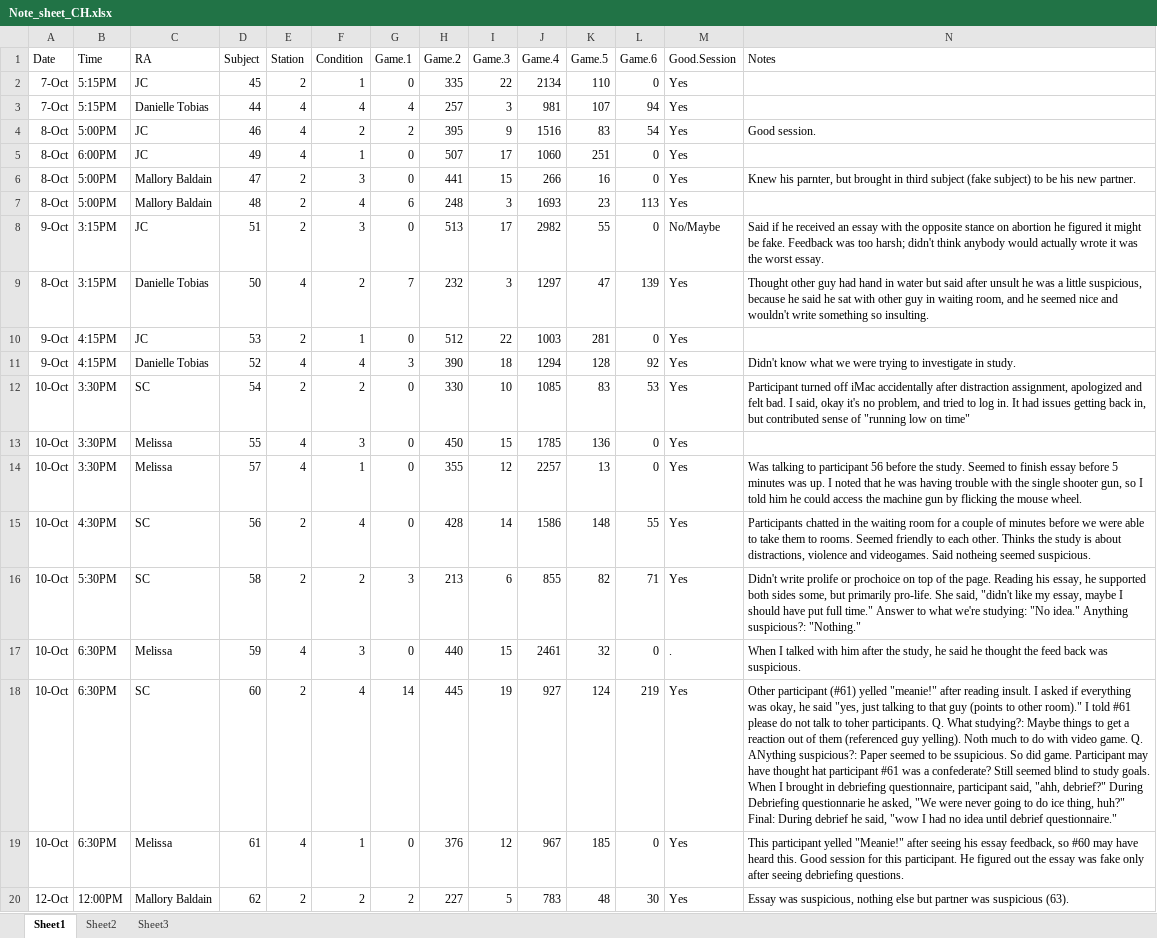
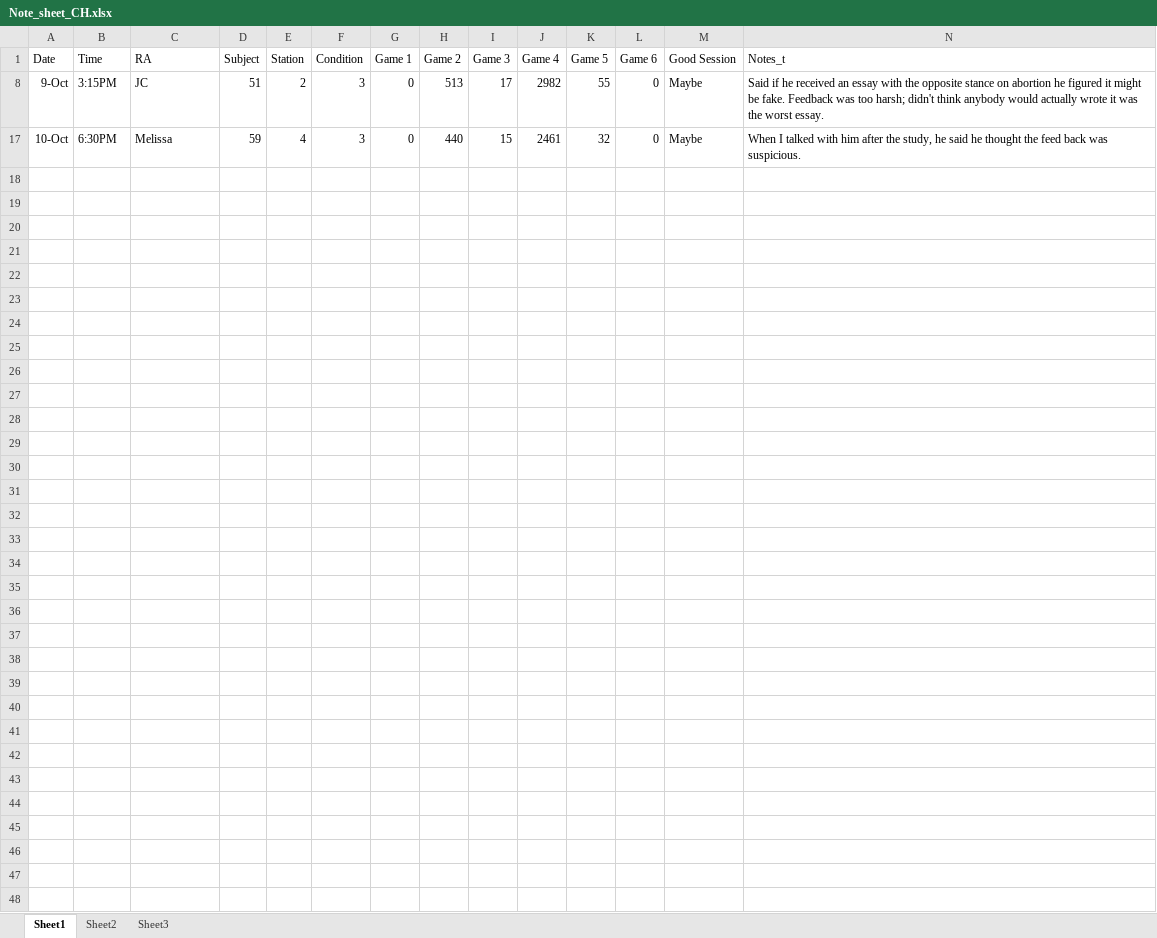
Before and after one commit to GiulioCentorame/vvg-2d4d, an Excel workbook: raw-data-prep/raw_data/Note_sheet_CH.xlsx, sheet Sheet1, drawn as a sheet; only a part is shown; values as stored, in another font and other column widths than the file's, no borders; the diff covers the shown part only; the diff names each change by its address in the sheet, - before the commit and + after, or states it on an @@ line.

```diff
--- a/raw-data-prep/raw_data/Note_sheet_CH.xlsx (sheet Sheet1)
+++ b/raw-data-prep/raw_data/Note_sheet_CH.xlsx (sheet Sheet1)
-G1: Game.1
+G1: Game 1
-H1: Game.2
+H1: Game 2
-I1: Game.3
+I1: Game 3
-J1: Game.4
+J1: Game 4
-K1: Game.5
+K1: Game 5
-L1: Game.6
+L1: Game 6
-M1: Good.Session
+M1: Good Session
-N1: Notes
+N1: Notes_t
@@ row 2 hidden: 7-Oct | 5:15PM | JC | 45 | 2 | 1 | 0 | 335 | 22 | 2134 | 110 | 0 | Yes @@
@@ row 3 hidden: 7-Oct | 5:15PM | Danielle Tobias | 44 | 4 | 4 | 4 | 257 | 3 | 981 | 107 | 94 | Yes @@
@@ row 4 hidden: 8-Oct | 5:00PM | JC | 46 | 4 | 2 | 2 | 395 | 9 | 1516 | 83 | 54 | Yes | Good session. @@
@@ row 5 hidden: 8-Oct | 6:00PM | JC | 49 | 4 | 1 | 0 | 507 | 17 | 1060 | 251 | 0 | Yes @@
@@ row 6 hidden: 8-Oct | 5:00PM | Mallory Baldain | 47 | 2 | 3 | 0 | 441 | 15 | 266 | 16 | 0 | Yes | Knew his parnter, but brought in third subject (fake subject) to be his new partner. @@
@@ row 7 hidden: 8-Oct | 5:00PM | Mallory Baldain | 48 | 2 | 4 | 6 | 248 | 3 | 1693 | 23 | 113 | Yes @@
-M8 (Good Session): No/Maybe
+M8 (Good Session): Maybe
@@ row 9 hidden: 8-Oct | 3:15PM | Danielle Tobias | 50 | 4 | 2 | 7 | 232 | 3 | 1297 | 47 | 139 | Yes | Thought other guy had hand in water but said after unsult he was a little suspicious, because he said he sat with other guy in waiting room, and he seemed nice and wouldn't write something so insulting. @@
@@ row 10 hidden: 9-Oct | 4:15PM | JC | 53 | 2 | 1 | 0 | 512 | 22 | 1003 | 281 | 0 | Yes @@
@@ row 11 hidden: 9-Oct | 4:15PM | Danielle Tobias | 52 | 4 | 4 | 3 | 390 | 18 | 1294 | 128 | 92 | Yes | Didn't know what we were trying to investigate in study. @@
@@ row 12 hidden: 10-Oct | 3:30PM | SC | 54 | 2 | 2 | 0 | 330 | 10 | 1085 | 83 | 53 | Yes | Participant turned off iMac accidentally after distraction assignment, apologized and felt bad. I said, okay it's no problem, and tried to log in. It had issues getting back in, but contributed sense of "running low on time" @@
@@ row 13 hidden: 10-Oct | 3:30PM | Melissa | 55 | 4 | 3 | 0 | 450 | 15 | 1785 | 136 | 0 | Yes @@
@@ row 14 hidden: 10-Oct | 3:30PM | Melissa | 57 | 4 | 1 | 0 | 355 | 12 | 2257 | 13 | 0 | Yes | Was talking to participant 56 before the study. Seemed to finish essay before 5 minutes was up. I noted that he was having trouble with the single shooter gun, so I told him he could access the machine gun by flicking the mouse wheel. @@
@@ row 15 hidden: 10-Oct | 4:30PM | SC | 56 | 2 | 4 | 0 | 428 | 14 | 1586 | 148 | 55 | Yes | Participants chatted in the waiting room for a couple of minutes before we were able to take them to rooms. Seemed friendly to each other. Thinks the study is about distractions, violence and videogames. Said notheing seemed suspicious. @@
@@ row 16 hidden: 10-Oct | 5:30PM | SC | 58 | 2 | 2 | 3 | 213 | 6 | 855 | 82 | 71 | Yes | Didn't write prolife or prochoice on top of the page. Reading his essay, he supported both sides some, but primarily pro-life. She said, "didn't like my essay, maybe I should have put full time." Answer to what we're studying: "No idea." Anything suspicious?: "Nothing." @@
-M17 (Good Session): .
+M17 (Good Session): Maybe
@@ row 18 hidden: 10-Oct | 6:30PM | SC | 60 | 2 | 4 | 14 | 445 | 19 | 927 | 124 | 219 | Yes | Other participant (#61) yelled "meanie!" after reading insult. I asked if everything was okay, he said "yes, just talking to that guy (points to other room)." I told #61 please do not talk to toher participants. Q. What studying?: Maybe things to get a reaction out of them (referenced guy yelling). Noth much to do with video game. Q. ANything suspicious?: Paper seemed to be ssupicious. So did game. Participant may have thought hat participant #61 was a confederate? Still seemed blind to study goals. When I brought in debriefing questionnaire, participant said, "ahh, debrief?" During Debriefing questionnarie he asked, "We were never going to do ice thing, huh?" Final: During debrief he said, "wow I had no idea until debrief questionnaire." @@
@@ row 19 hidden: 10-Oct | 6:30PM | Melissa | 61 | 4 | 1 | 0 | 376 | 12 | 967 | 185 | 0 | Yes | This participant yelled "Meanie!" after seeing his essay feedback, so #60 may have heard this. Good session for this participant. He figured out the essay was fake only after seeing debriefing questions. @@
@@ row 20 hidden: 12-Oct | 12:00PM | Mallory Baldain | 62 | 2 | 2 | 2 | 227 | 5 | 783 | 48 | 30 | Yes | Essay was suspicious, nothing else but partner was suspicious (63). @@
```
Also changed, not shown: 32 hidden or unhidden rows elsewhere in this sheet, raw-data-prep/raw_data/Debrief_AM.xlsx, raw-data-prep/raw_data/Debrief_TG.xlsx, 19 other files.
